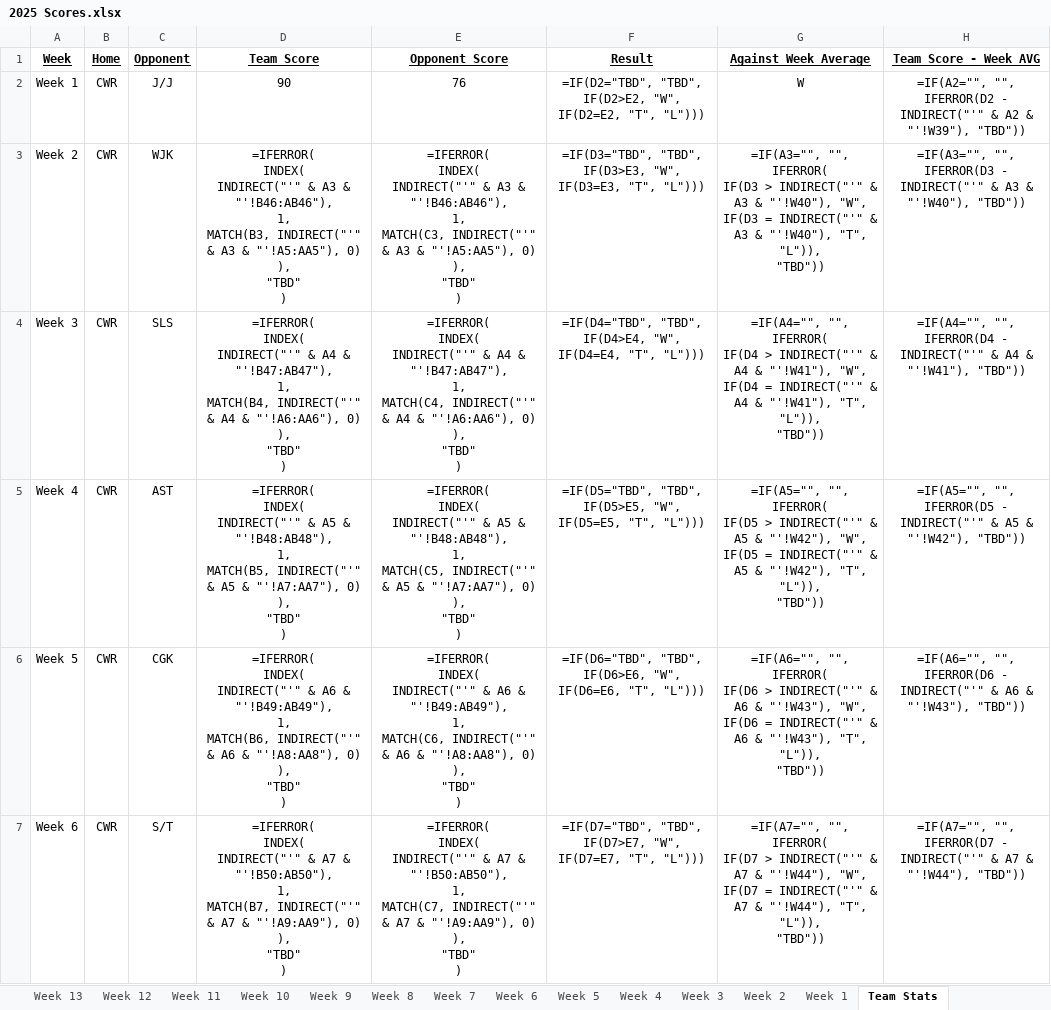
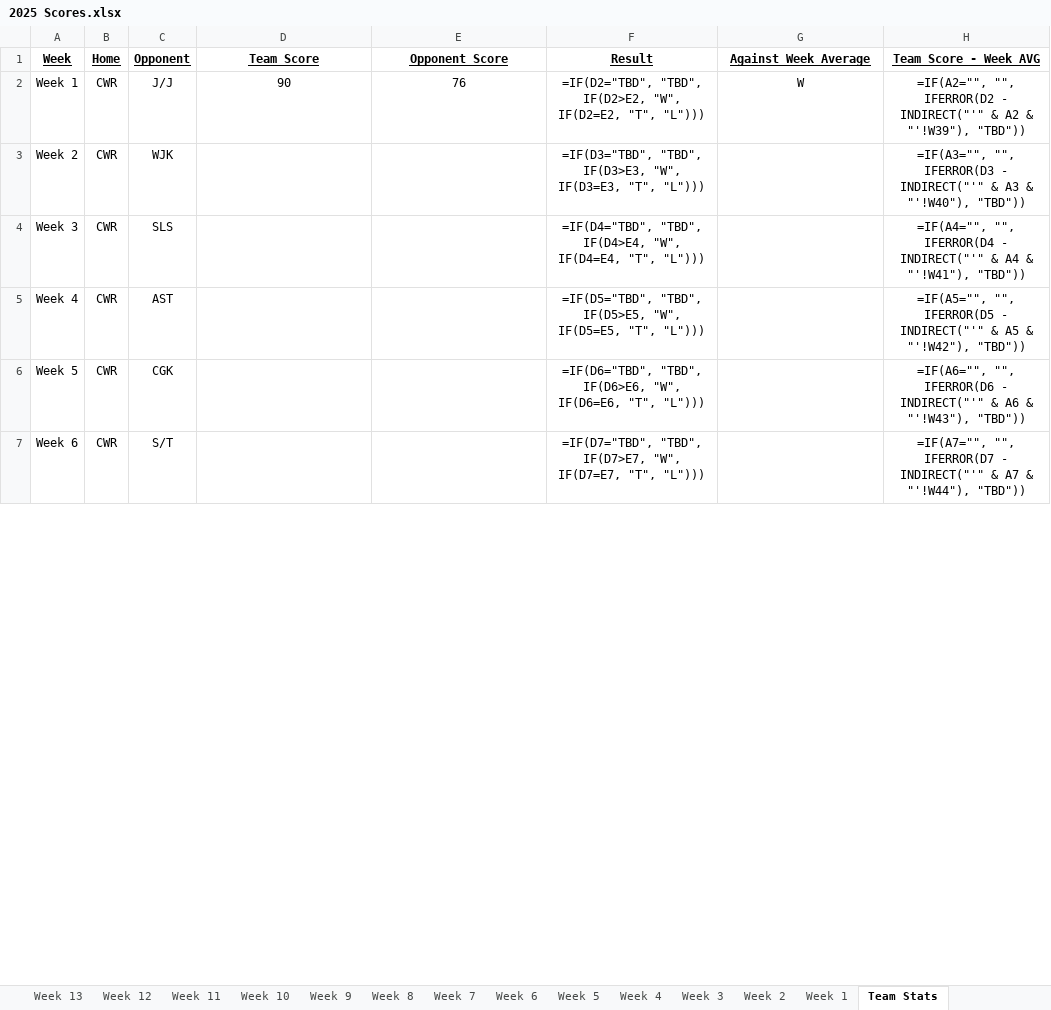
Before and after one commit to qpfl/scoring, an Excel workbook: 2025 Scores.xlsx, sheet Team Stats, drawn as a sheet; only a part is shown; values as stored, in another font and other column widths than the file's, no borders; formulas without a stored value are shown as written; ↵ is a line break in a cell; the diff covers the shown part only; the diff names each change by its address in the sheet, - before the commit and + after, or states it on an @@ line.

```diff
--- a/2025 Scores.xlsx (sheet Team Stats)
+++ b/2025 Scores.xlsx (sheet Team Stats)
-D3: =IFERROR( ↵ INDEX( ↵ INDIRECT("'" & A3 & "'!B46:AB46"), ↵ 1, ↵ MATCH(B3, INDIRECT("'" & A3 & "'!A5:AA5"), 0) ↵ ), ↵ "TBD" ↵ )
+D3: (empty)
-E3: =IFERROR( ↵ INDEX( ↵ INDIRECT("'" & A3 & "'!B46:AB46"), ↵ 1, ↵ MATCH(C3, INDIRECT("'" & A3 & "'!A5:AA5"), 0) ↵ ), ↵ "TBD" ↵ )
+E3: (empty)
-G3: =IF(A3="", "", IFERROR( ↵ IF(D3 > INDIRECT("'" & A3 & "'!W40"), "W", ↵ IF(D3 = INDIRECT("'" & A3 & "'!W40"), "T", "L")), ↵ "TBD"))
+G3: (empty)
-D4: =IFERROR( ↵ INDEX( ↵ INDIRECT("'" & A4 & "'!B47:AB47"), ↵ 1, ↵ MATCH(B4, INDIRECT("'" & A4 & "'!A6:AA6"), 0) ↵ ), ↵ "TBD" ↵ )
+D4: (empty)
-E4: =IFERROR( ↵ INDEX( ↵ INDIRECT("'" & A4 & "'!B47:AB47"), ↵ 1, ↵ MATCH(C4, INDIRECT("'" & A4 & "'!A6:AA6"), 0) ↵ ), ↵ "TBD" ↵ )
+E4: (empty)
-G4: =IF(A4="", "", IFERROR( ↵ IF(D4 > INDIRECT("'" & A4 & "'!W41"), "W", ↵ IF(D4 = INDIRECT("'" & A4 & "'!W41"), "T", "L")), ↵ "TBD"))
+G4: (empty)
-D5: =IFERROR( ↵ INDEX( ↵ INDIRECT("'" & A5 & "'!B48:AB48"), ↵ 1, ↵ MATCH(B5, INDIRECT("'" & A5 & "'!A7:AA7"), 0) ↵ ), ↵ "TBD" ↵ )
+D5: (empty)
-E5: =IFERROR( ↵ INDEX( ↵ INDIRECT("'" & A5 & "'!B48:AB48"), ↵ 1, ↵ MATCH(C5, INDIRECT("'" & A5 & "'!A7:AA7"), 0) ↵ ), ↵ "TBD" ↵ )
+E5: (empty)
-G5: =IF(A5="", "", IFERROR( ↵ IF(D5 > INDIRECT("'" & A5 & "'!W42"), "W", ↵ IF(D5 = INDIRECT("'" & A5 & "'!W42"), "T", "L")), ↵ "TBD"))
+G5: (empty)
-D6: =IFERROR( ↵ INDEX( ↵ INDIRECT("'" & A6 & "'!B49:AB49"), ↵ 1, ↵ MATCH(B6, INDIRECT("'" & A6 & "'!A8:AA8"), 0) ↵ ), ↵ "TBD" ↵ )
+D6: (empty)
-E6: =IFERROR( ↵ INDEX( ↵ INDIRECT("'" & A6 & "'!B49:AB49"), ↵ 1, ↵ MATCH(C6, INDIRECT("'" & A6 & "'!A8:AA8"), 0) ↵ ), ↵ "TBD" ↵ )
+E6: (empty)
-G6: =IF(A6="", "", IFERROR( ↵ IF(D6 > INDIRECT("'" & A6 & "'!W43"), "W", ↵ IF(D6 = INDIRECT("'" & A6 & "'!W43"), "T", "L")), ↵ "TBD"))
+G6: (empty)
-D7: =IFERROR( ↵ INDEX( ↵ INDIRECT("'" & A7 & "'!B50:AB50"), ↵ 1, ↵ MATCH(B7, INDIRECT("'" & A7 & "'!A9:AA9"), 0) ↵ ), ↵ "TBD" ↵ )
+D7: (empty)
-E7: =IFERROR( ↵ INDEX( ↵ INDIRECT("'" & A7 & "'!B50:AB50"), ↵ 1, ↵ MATCH(C7, INDIRECT("'" & A7 & "'!A9:AA9"), 0) ↵ ), ↵ "TBD" ↵ )
+E7: (empty)
-G7: =IF(A7="", "", IFERROR( ↵ IF(D7 > INDIRECT("'" & A7 & "'!W44"), "W", ↵ IF(D7 = INDIRECT("'" & A7 & "'!W44"), "T", "L")), ↵ "TBD"))
+G7: (empty)
```
Also changed, not shown: 405 edited cells elsewhere in this sheet, sheet Week 9, sheet Week 10, sheet Week 12, sheet Week 5, sheet Week 7, sheet Week 13, 7 more sheets, 5 other files.
